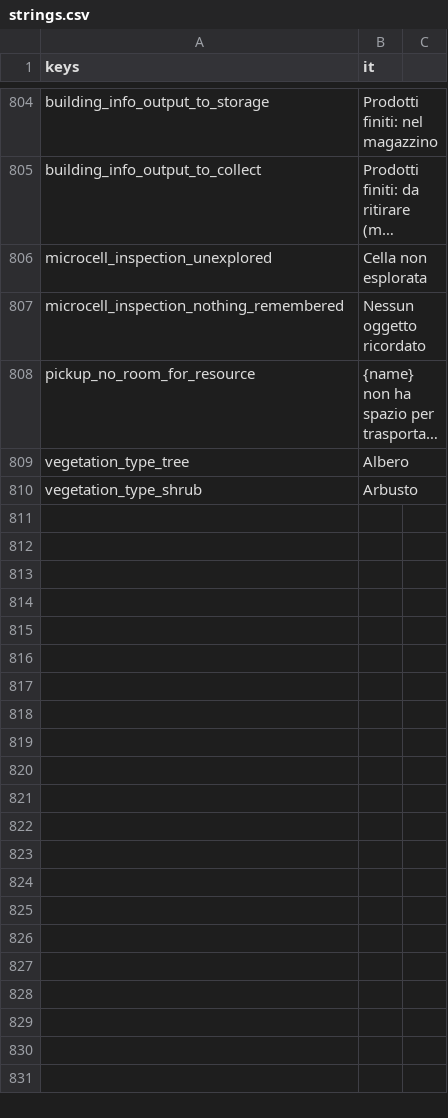
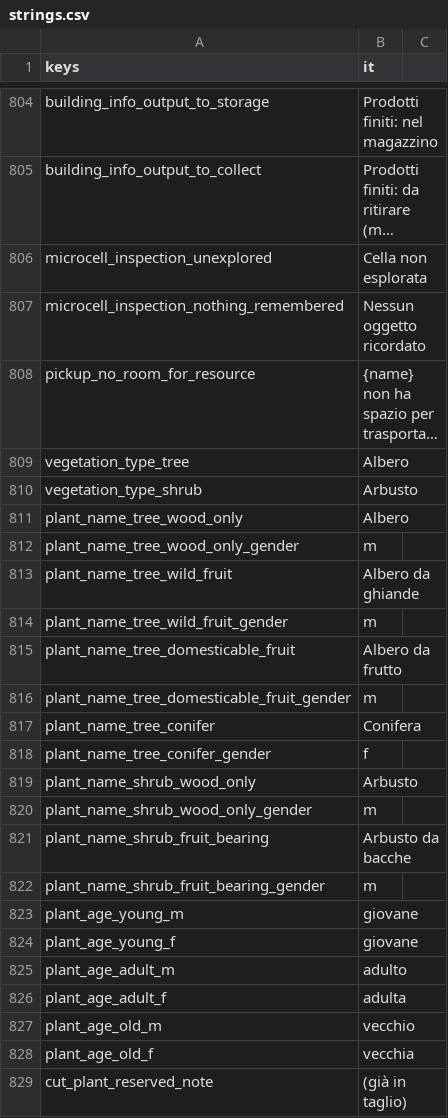
Before and after one commit to Franz1979/TheSecondBeginning, a CSV file: translations/strings.csv, drawn as a sheet; only a part is shown, gaps mark what is left out; long unchanged cells end in …; the diff covers the shown part only.

```diff
--- a/translations/strings.csv
+++ b/translations/strings.csv
@@ -810 +810,20 @@ vegetation_type_tree,Albero
 vegetation_type_shrub,Arbusto
+plant_name_tree_wood_only,Albero
+plant_name_tree_wood_only_gender,m
+plant_name_tree_wild_fruit,Albero da ghiande
+plant_name_tree_wild_fruit_gender,m
+plant_name_tree_domesticable_fruit,Albero da frutto
+plant_name_tree_domesticable_fruit_gender,m
+plant_name_tree_conifer,Conifera
+plant_name_tree_conifer_gender,f
+plant_name_shrub_wood_only,Arbusto
+plant_name_shrub_wood_only_gender,m
+plant_name_shrub_fruit_bearing,Arbusto da bacche
+plant_name_shrub_fruit_bearing_gender,m
+plant_age_young_m,giovane
+plant_age_young_f,giovane
+plant_age_adult_m,adulto
+plant_age_adult_f,adulta
+plant_age_old_m,vecchio
+plant_age_old_f,vecchia
+cut_plant_reserved_note,(già in taglio)
```
Also changed, not shown: 55 added rows and 14 edited cells elsewhere in this file, translations/strings.en.csv, 46 other files.
